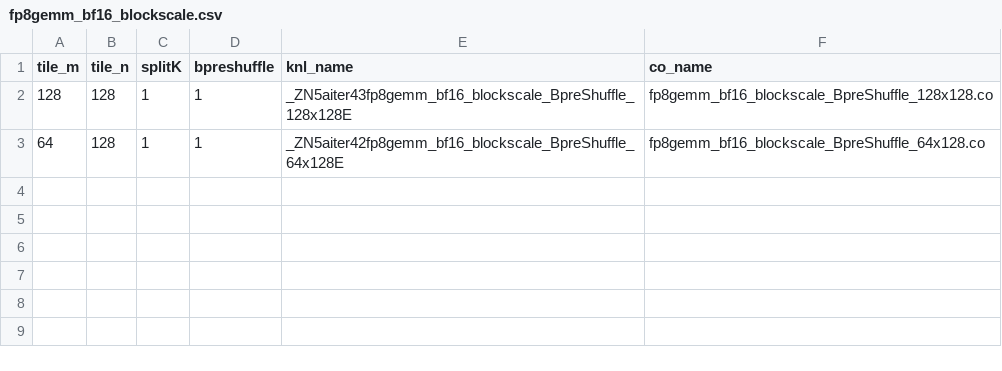
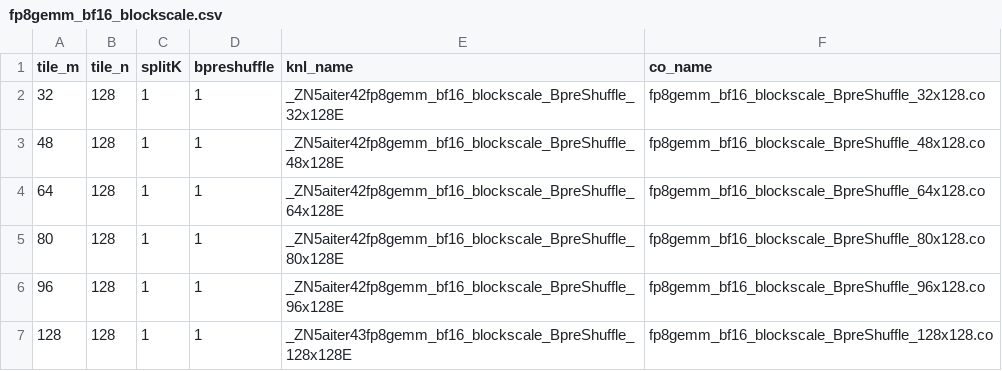
Before and after one commit to lucas-santos-amd/aiter, a CSV file: hsa/gfx942/fp8gemm_blockscale/fp8gemm_bf16_blockscale.csv, drawn as a sheet.

Commit message:
[MI308] add fp8 blockscale asm kernel (#2118)
* [MI308] add fp8 blockscale asm kernel

* [MI308] add fp8 blockscale asm kernel

* [MI308] add fp8 blockscale asm kernel

* enable tgremap when splitk=1

---------

Co-authored-by: junxiaguo <junxiaguo@amd.com>

```diff
--- a/hsa/gfx942/fp8gemm_blockscale/fp8gemm_bf16_blockscale.csv
+++ b/hsa/gfx942/fp8gemm_blockscale/fp8gemm_bf16_blockscale.csv
@@ -1,3 +1,7 @@
 tile_m,tile_n,splitK,bpreshuffle,knl_name,co_name
+32,128,1,1,_ZN5aiter42fp8gemm_bf16_blockscale_BpreShuffle_32x128E,fp8gemm_bf16_blockscale_BpreShuffle_32x128.co
+48,128,1,1,_ZN5aiter42fp8gemm_bf16_blockscale_BpreShuffle_48x128E,fp8gemm_bf16_blockscale_BpreShuffle_48x128.co
+64,128,1,1,_ZN5aiter42fp8gemm_bf16_blockscale_BpreShuffle_64x128E,fp8gemm_bf16_blockscale_BpreShuffle_64x128.co
+80,128,1,1,_ZN5aiter42fp8gemm_bf16_blockscale_BpreShuffle_80x128E,fp8gemm_bf16_blockscale_BpreShuffle_80x128.co
+96,128,1,1,_ZN5aiter42fp8gemm_bf16_blockscale_BpreShuffle_96x128E,fp8gemm_bf16_blockscale_BpreShuffle_96x128.co
 128,128,1,1,_ZN5aiter43fp8gemm_bf16_blockscale_BpreShuffle_128x128E,fp8gemm_bf16_blockscale_BpreShuffle_128x128.co
-64,128,1,1,_ZN5aiter42fp8gemm_bf16_blockscale_BpreShuffle_64x128E,fp8gemm_bf16_blockscale_BpreShuffle_64x128.co
```
Also changed, not shown: 8 other files.
